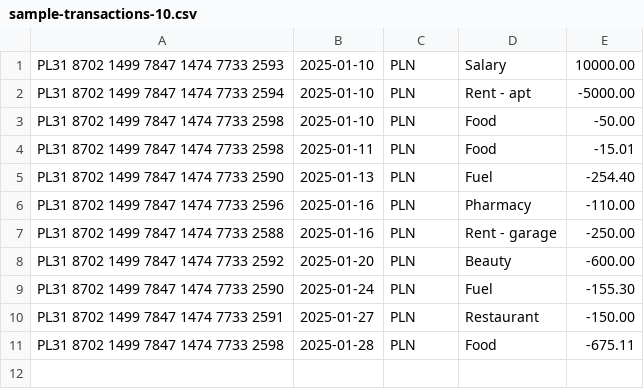
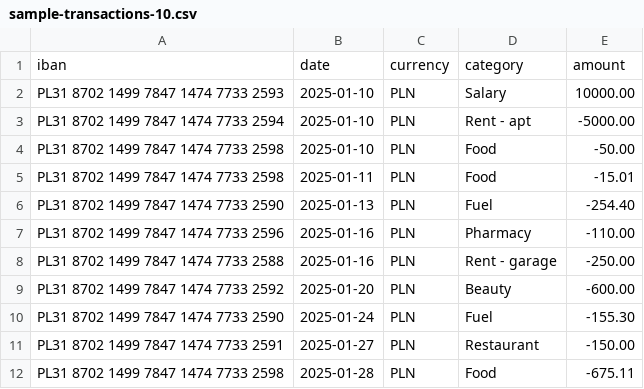
Before and after one commit to ziemowitKotlowski/bank-transaction-analyzer, a CSV file: src/main/resources/csv/sample-transactions-10.csv, drawn as a sheet; the diff names each change by its address in the sheet, - before the commit and + after, or states it on an @@ line.

Commit message:
Implement more aggregations, add a local compose file and sample transaction files

```diff
--- a/src/main/resources/csv/sample-transactions-10.csv
+++ b/src/main/resources/csv/sample-transactions-10.csv
+row 1: iban | date | currency | category | amount
```
Also changed, not shown: 9 other files.
